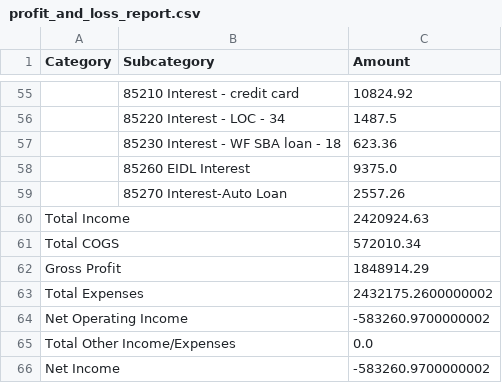
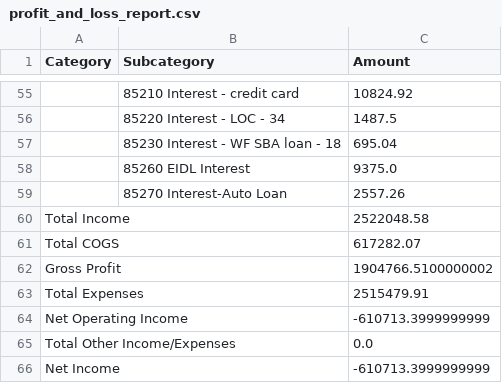
Before and after one commit to Interact-Brands/finance-reporting, a CSV file: profit_and_loss_report.csv, drawn as a sheet; only a part is shown, gaps mark what is left out; the diff covers the shown part only; the diff names each change by its address in the sheet, - before the commit and + after, or states it on an @@ line.

```diff
--- a/profit_and_loss_report.csv
+++ b/profit_and_loss_report.csv
-C57 (Amount): 623.36
+C57 (Amount): 695.04
-C60 (Amount): 2420924.63
+C60 (Amount): 2522048.58
-C61 (Amount): 572010.34
+C61 (Amount): 617282.07
-C62 (Amount): 1848914.29
+C62 (Amount): 1904766.5100000002
-C63 (Amount): 2432175.2600000002
+C63 (Amount): 2515479.91
-C64 (Amount): -583260.9700000002
+C64 (Amount): -610713.3999999999
-C66 (Amount): -583260.9700000002
+C66 (Amount): -610713.3999999999
```
Also changed, not shown: 1 moved row and 32 edited cells elsewhere in this file, deals.csv, 1 other file.
